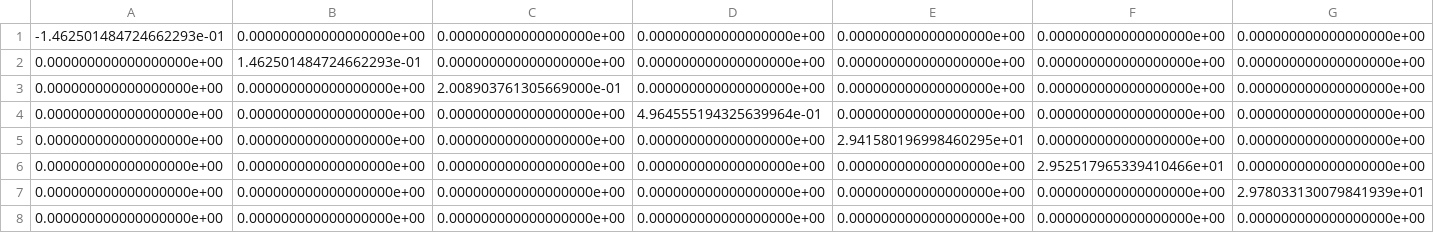
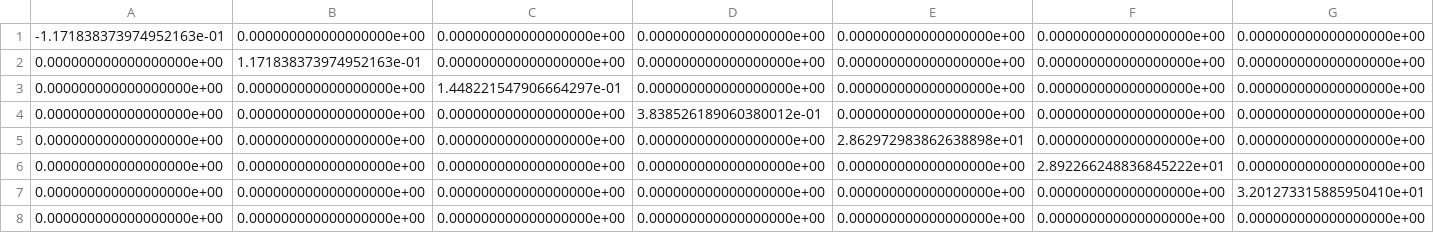
Before and after one commit to dkweiss31/qoc-experiments, a CSV file: src/fullmodel/8H_0_np.csv, drawn as a sheet; only a part is shown; the diff covers the shown part only; the diff names each change by its address in the sheet, - before the commit and + after, or states it on an @@ line.

```diff
--- a/src/fullmodel/8H_0_np.csv
+++ b/src/fullmodel/8H_0_np.csv
-A1: -1.462501484724662293e-01
+A1: -1.171838373974952163e-01
-B2: 1.462501484724662293e-01
+B2: 1.171838373974952163e-01
-C3: 2.008903761305669000e-01
+C3: 1.448221547906664297e-01
-D4: 4.964555194325639964e-01
+D4: 3.838526189060380012e-01
-E5: 2.941580196998460295e+01
+E5: 2.862972983862638898e+01
-F6: 2.952517965339410466e+01
+F6: 2.892266248836845222e+01
-G7: 2.978033130079841939e+01
+G7: 3.201273315885950410e+01
```
Also changed, not shown: 1 edited cell elsewhere in this file, src/fullmodel/8H_a_np_r.csv, src/fullmodel/8H_b_np_r.csv, 14 other files.
